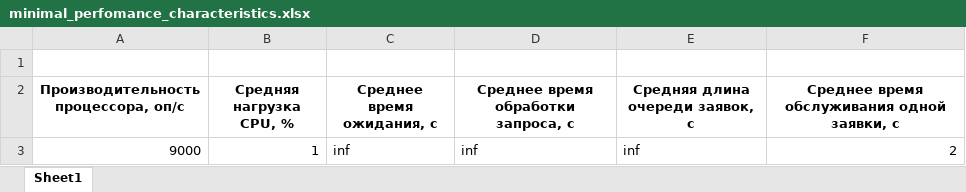
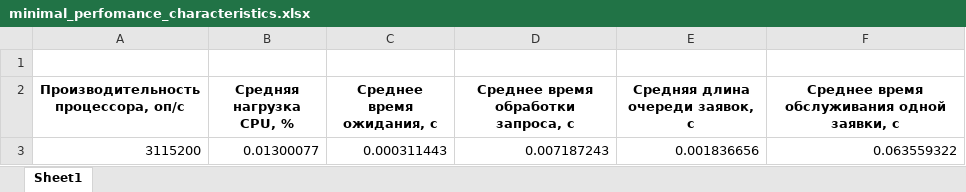
Before and after one commit to iamlukovkin/multiprocessor-computing-system, an Excel workbook: res/tables/minimal_perfomance_characteristics.xlsx, sheet Sheet1, drawn as a sheet; values as stored, in another font and other column widths than the file's, no borders; removed rows and columns are numbered as before the commit, all else as after; the diff names each change by its address in the sheet, - before the commit and + after, or states it on an @@ line.

```diff
--- a/res/tables/minimal_perfomance_characteristics.xlsx (sheet Sheet1)
+++ b/res/tables/minimal_perfomance_characteristics.xlsx (sheet Sheet1)
-row 3: 9000 | 1 | inf | inf | inf | 2
+row 3: 3115200 | 0.01300077 | 0.000311443 | 0.007187243 | 0.001836656 | 0.063559322
```
Also changed, not shown: res/tables/average_queue_length.xlsx, res/tables/average_time_of_request.xlsx, 19 other files.
